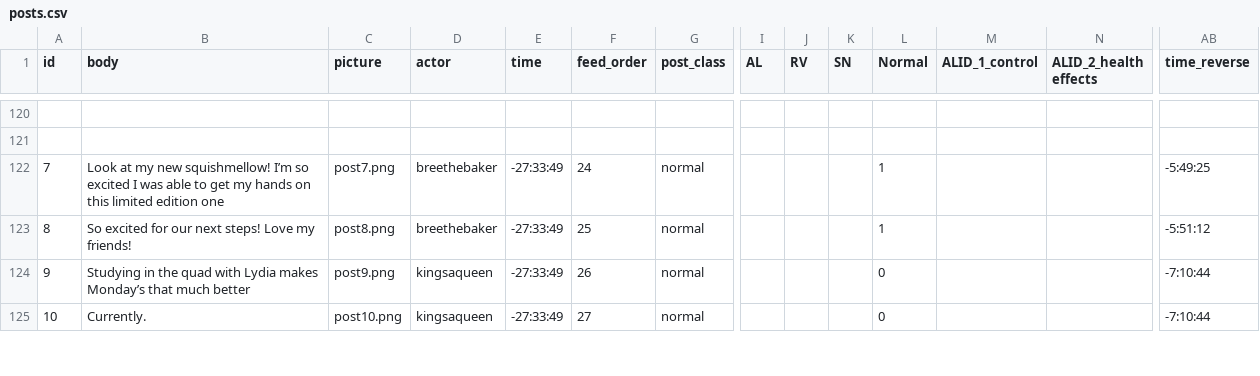
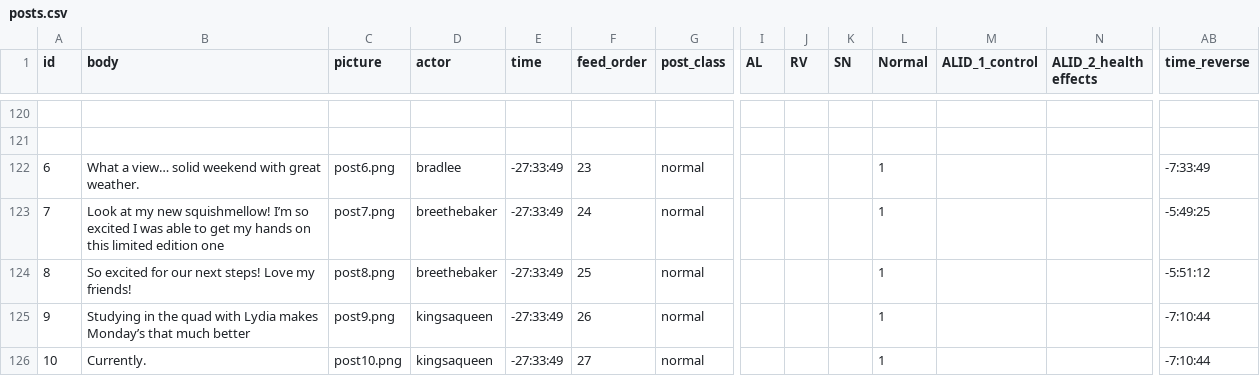
Before and after one commit to Social-Design-Lab/vaping, a CSV file: input/posts.csv, drawn as a sheet; only a part is shown, gaps mark what is left out; addresses are those after the commit; rows hold the shown columns only; the diff covers the shown part only; the diff names each change by its address in the sheet, - before the commit and + after, or states it on an @@ line.

Commit message:
Update posts.csv

```diff
--- a/input/posts.csv
+++ b/input/posts.csv
+row 122: 6 | What a view… solid weekend with great weather. | post6.png | bradlee | -27:33:49 | 23 | normal |  |  |  | 1 |  |  | -7:33:49
-L125:L126 (Normal): 0
+L125:L126 (Normal): 1
```
Also changed, not shown: 37 edited cells elsewhere in this file.
